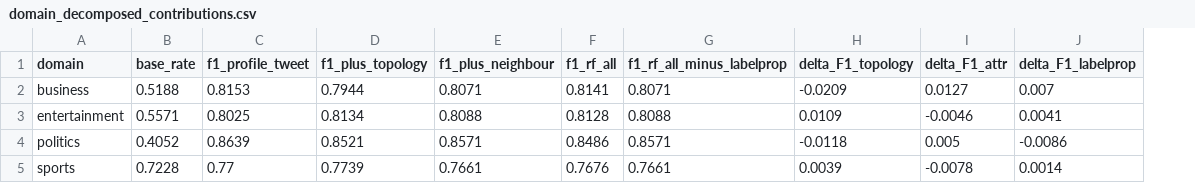
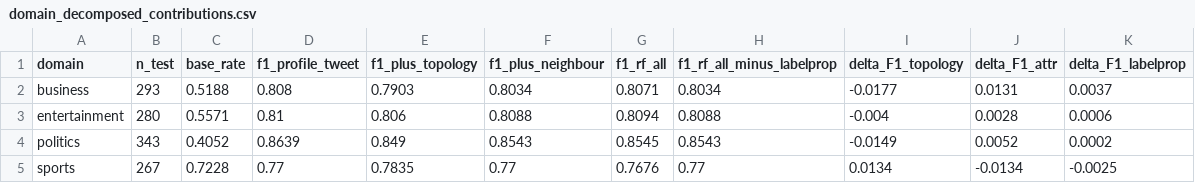
Before and after one commit to cxinu/twibot, a CSV file: results/tables/domain_decomposed_contributions.csv, drawn as a sheet; addresses are those after the commit; the diff names each change by its address in the sheet, - before the commit and + after, or states it on an @@ line.

Commit message:
update preprocessed data root

```diff
--- a/results/tables/domain_decomposed_contributions.csv
+++ b/results/tables/domain_decomposed_contributions.csv
+column B (n_test), rows 2-5: 293 | 280 | 343 | 267
-D2 (f1_profile_tweet): 0.8153
+D2 (f1_profile_tweet): 0.808
-E2 (f1_plus_topology): 0.7944
+E2 (f1_plus_topology): 0.7903
-F2 (f1_plus_neighbour): 0.8071
+F2 (f1_plus_neighbour): 0.8034
-G2 (f1_rf_all): 0.8141
+G2 (f1_rf_all): 0.8071
-H2 (f1_rf_all_minus_labelprop): 0.8071
+H2 (f1_rf_all_minus_labelprop): 0.8034
-I2 (delta_F1_topology): -0.0209
+I2 (delta_F1_topology): -0.0177
-J2 (delta_F1_attr): 0.0127
+J2 (delta_F1_attr): 0.0131
-K2 (delta_F1_labelprop): 0.007
+K2 (delta_F1_labelprop): 0.0037
-D3 (f1_profile_tweet): 0.8025
+D3 (f1_profile_tweet): 0.81
-E3 (f1_plus_topology): 0.8134
+E3 (f1_plus_topology): 0.806
-G3 (f1_rf_all): 0.8128
+G3 (f1_rf_all): 0.8094
-I3 (delta_F1_topology): 0.0109
+I3 (delta_F1_topology): -0.004
-J3 (delta_F1_attr): -0.0046
+J3 (delta_F1_attr): 0.0028
-K3 (delta_F1_labelprop): 0.0041
+K3 (delta_F1_labelprop): 0.0006
-E4 (f1_plus_topology): 0.8521
+E4 (f1_plus_topology): 0.849
-F4 (f1_plus_neighbour): 0.8571
+F4 (f1_plus_neighbour): 0.8543
-G4 (f1_rf_all): 0.8486
+G4 (f1_rf_all): 0.8545
-H4 (f1_rf_all_minus_labelprop): 0.8571
+H4 (f1_rf_all_minus_labelprop): 0.8543
-I4 (delta_F1_topology): -0.0118
+I4 (delta_F1_topology): -0.0149
-J4 (delta_F1_attr): 0.005
+J4 (delta_F1_attr): 0.0052
-K4 (delta_F1_labelprop): -0.0086
+K4 (delta_F1_labelprop): 0.0002
-E5 (f1_plus_topology): 0.7739
+E5 (f1_plus_topology): 0.7835
-F5 (f1_plus_neighbour): 0.7661
+F5 (f1_plus_neighbour): 0.77
-H5 (f1_rf_all_minus_labelprop): 0.7661
+H5 (f1_rf_all_minus_labelprop): 0.77
-I5 (delta_F1_topology): 0.0039
+I5 (delta_F1_topology): 0.0134
-J5 (delta_F1_attr): -0.0078
+J5 (delta_F1_attr): -0.0134
-K5 (delta_F1_labelprop): 0.0014
+K5 (delta_F1_labelprop): -0.0025
```
Also changed, not shown: results/tables/global_vs_domain.csv, results/tables/gnn_results.csv, 43 other files.
